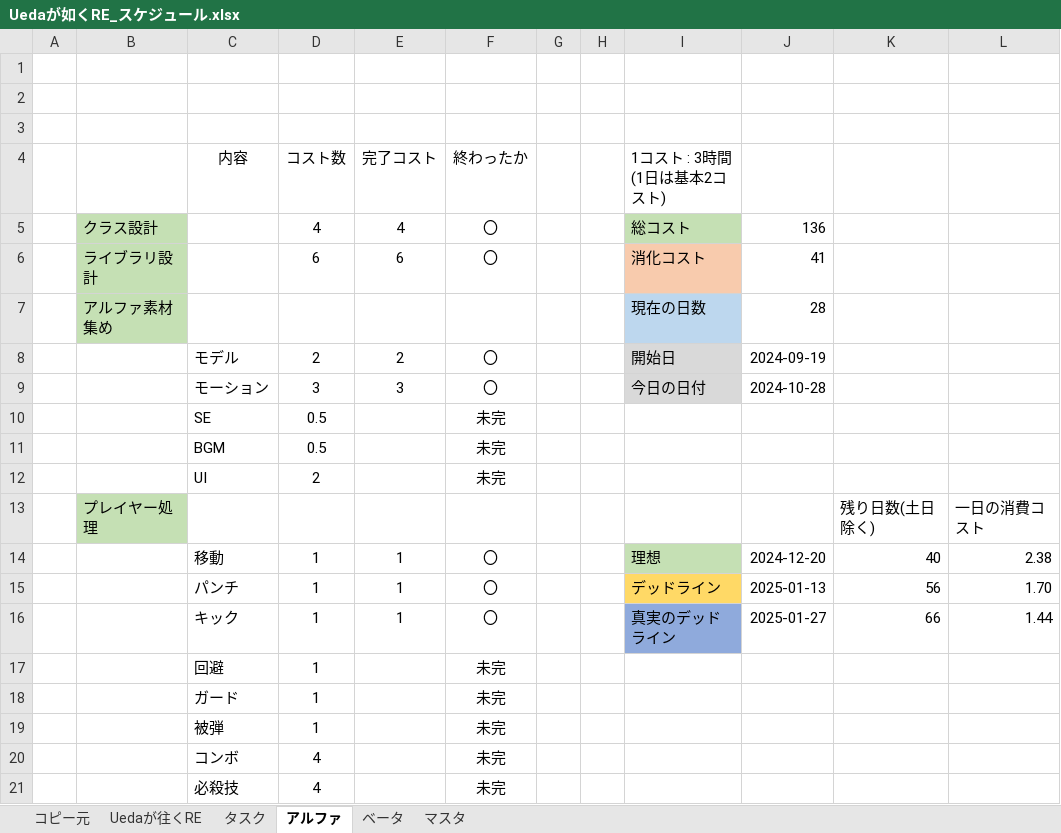
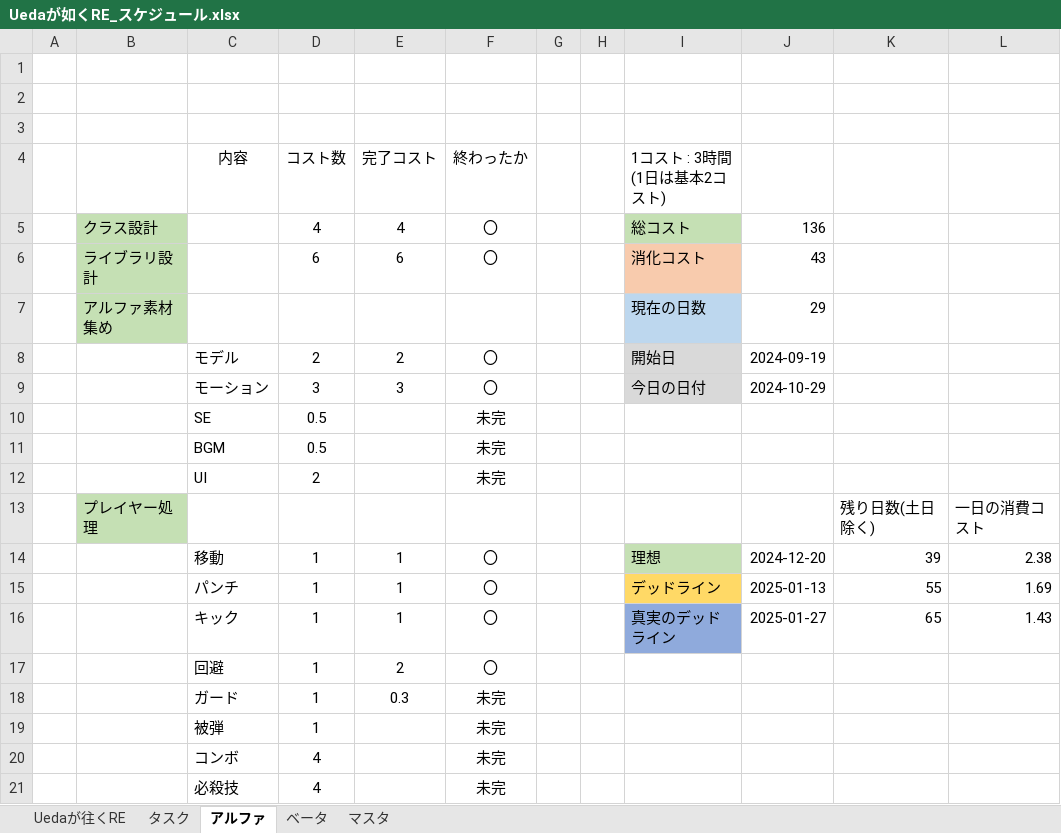
Before and after one commit to renka1225/UedaGaYuku_Re, an Excel workbook: 仕様書/Uedaが如くRE_スケジュール.xlsx, sheet アルファ, drawn as a sheet; only a part is shown; values as stored, in another font and other column widths than the file's, no borders; the diff names each change by its address in the sheet, - before the commit and + after, or states it on an @@ line.

```diff
--- a/仕様書/Uedaが如くRE_スケジュール.xlsx (sheet アルファ)
+++ b/仕様書/Uedaが如くRE_スケジュール.xlsx (sheet アルファ)
-sheet tab: コピー元
-J6: 41
+J6: 43
-J7: 28
+J7: 29
-J9: 2024-10-28
+J9: 2024-10-29
-K14: 40
+K14: 39
-K15: 56
+K15: 55
-L15: 1.70
+L15: 1.69
-K16: 66
+K16: 65
-L16: 1.44
+L16: 1.43
-E17 (完了コスト): (empty)
+E17 (完了コスト): 2
-F17 (終わったか): 未完
+F17 (終わったか): 〇
-E18 (完了コスト): (empty)
+E18 (完了コスト): 0.3
```
Also changed, not shown: 27 other files.
